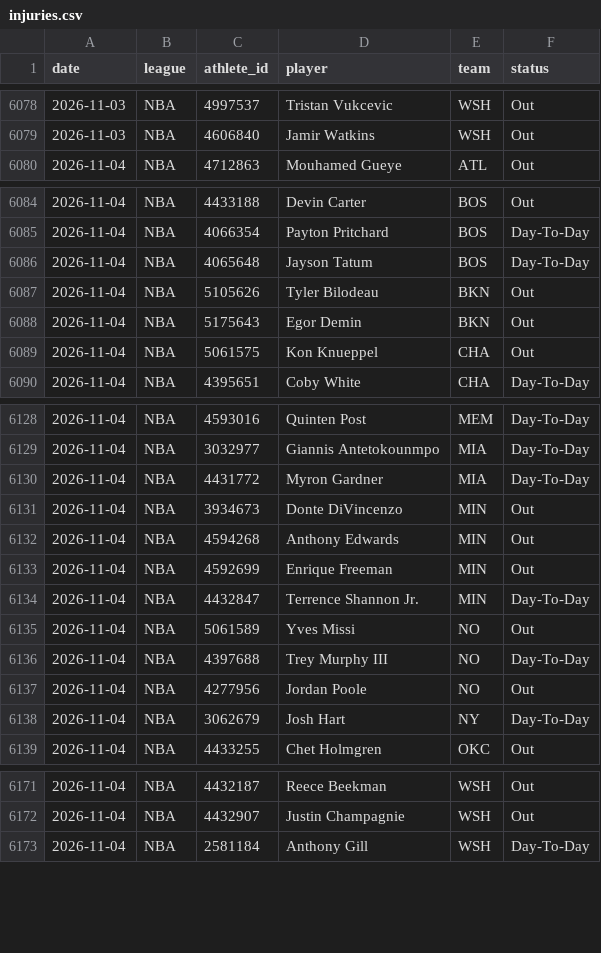
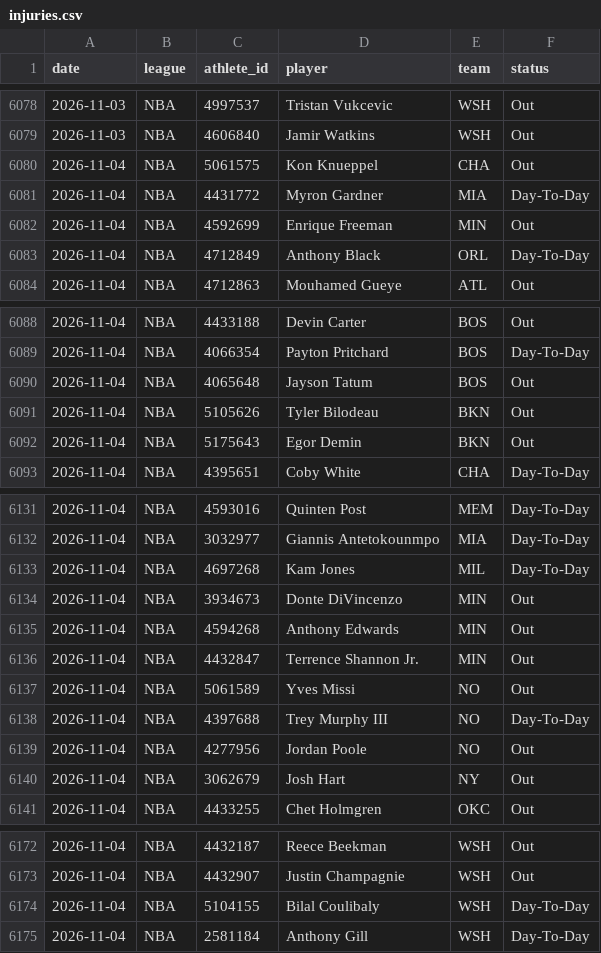
Before and after one commit to azcal/mbm-nba, a CSV file: logs/injuries.csv, drawn as a sheet; only a part is shown, gaps mark what is left out; the diff covers the shown part only.

```diff
--- a/logs/injuries.csv
+++ b/logs/injuries.csv
@@ -6079,2 +6079,6 @@ date,league,athlete_id,player,team,status
 2026-11-03,NBA,4606840,Jamir Watkins,WSH,Out
+2026-11-04,NBA,5061575,Kon Knueppel,CHA,Out
+2026-11-04,NBA,4431772,Myron Gardner,MIA,Day-To-Day
+2026-11-04,NBA,4592699,Enrique Freeman,MIN,Out
+2026-11-04,NBA,4712849,Anthony Black,ORL,Day-To-Day
 2026-11-04,NBA,4712863,Mouhamed Gueye,ATL,Out
@@ -6085,6 +6089,5 @@ date,league,athlete_id,player,team,status
 2026-11-04,NBA,4066354,Payton Pritchard,BOS,Day-To-Day
-2026-11-04,NBA,4065648,Jayson Tatum,BOS,Day-To-Day
+2026-11-04,NBA,4065648,Jayson Tatum,BOS,Out
 2026-11-04,NBA,5105626,Tyler Bilodeau,BKN,Out
 2026-11-04,NBA,5175643,Egor Demin,BKN,Out
-2026-11-04,NBA,5061575,Kon Knueppel,CHA,Out
 2026-11-04,NBA,4395651,Coby White,CHA,Day-To-Day
@@ -6129,7 +6132,6 @@ date,league,athlete_id,player,team,status
 2026-11-04,NBA,3032977,Giannis Antetokounmpo,MIA,Day-To-Day
-2026-11-04,NBA,4431772,Myron Gardner,MIA,Day-To-Day
+2026-11-04,NBA,4697268,Kam Jones,MIL,Day-To-Day
 2026-11-04,NBA,3934673,Donte DiVincenzo,MIN,Out
 2026-11-04,NBA,4594268,Anthony Edwards,MIN,Out
-2026-11-04,NBA,4592699,Enrique Freeman,MIN,Out
-2026-11-04,NBA,4432847,Terrence Shannon Jr.,MIN,Day-To-Day
+2026-11-04,NBA,4432847,Terrence Shannon Jr.,MIN,Out
 2026-11-04,NBA,5061589,Yves Missi,NO,Out
@@ -6137,3 +6139,3 @@ date,league,athlete_id,player,team,status
 2026-11-04,NBA,4277956,Jordan Poole,NO,Out
-2026-11-04,NBA,3062679,Josh Hart,NY,Day-To-Day
+2026-11-04,NBA,3062679,Josh Hart,NY,Out
 2026-11-04,NBA,4433255,Chet Holmgren,OKC,Out
@@ -6172,2 +6173,3 @@ date,league,athlete_id,player,team,status
 2026-11-04,NBA,4432907,Justin Champagnie,WSH,Out
+2026-11-04,NBA,5104155,Bilal Coulibaly,WSH,Day-To-Day
 2026-11-04,NBA,2581184,Anthony Gill,WSH,Day-To-Day
```
Also changed, not shown: 1 edited cell elsewhere in this file, logs/predictions.csv, 3 other files.
